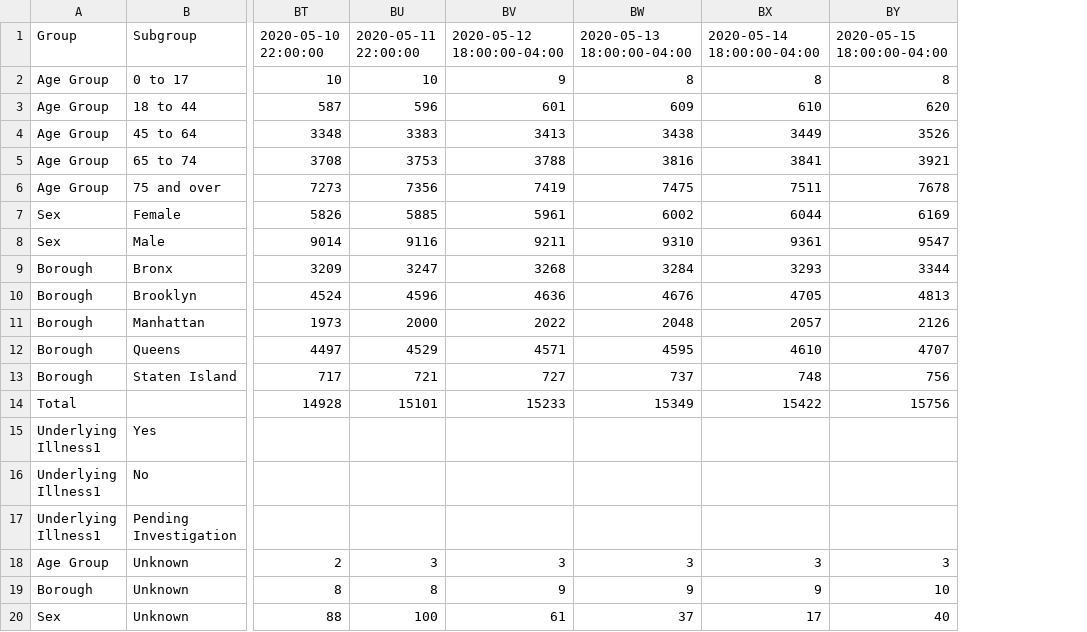
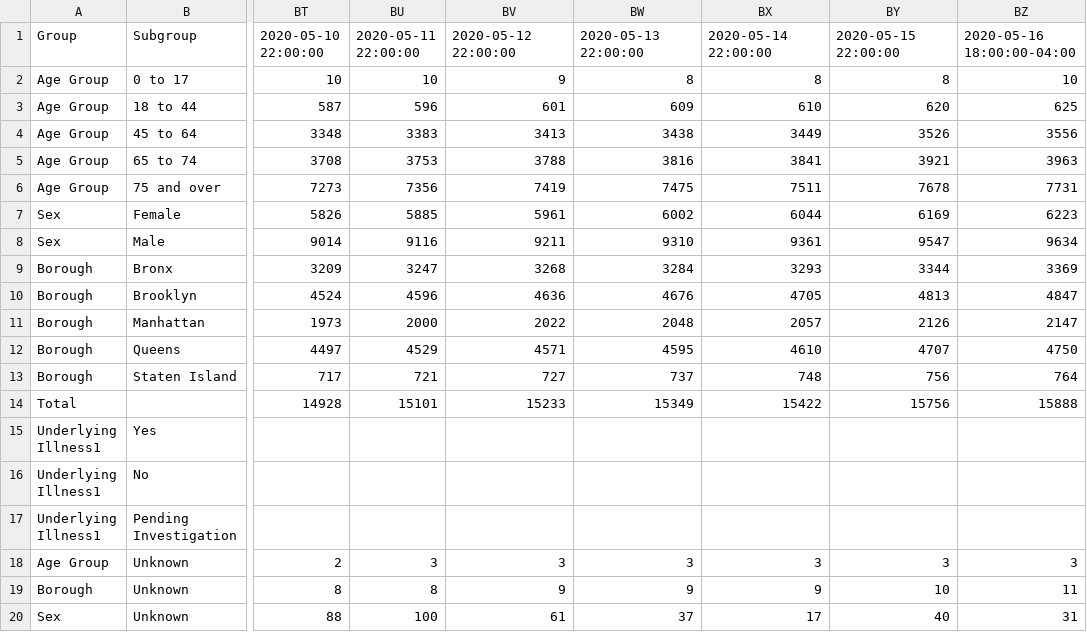
Before and after one commit to chazeon/NYState-COVID-19-Tracker, a CSV file: data/NYC-covid-19-daily-data-summary-deaths.csv, drawn as a sheet; only a part is shown, gaps mark what is left out; the diff names each change by its address in the sheet, - before the commit and + after, or states it on an @@ line.

```diff
--- a/data/NYC-covid-19-daily-data-summary-deaths.csv
+++ b/data/NYC-covid-19-daily-data-summary-deaths.csv
+column BZ, rows 1-20: 2020-05-16 18:00:00-04:00 | 10 | 625 | 3556 | 3963 | 7731 | 6223 | 9634 | 3369 | 4847 | 2147 | 4750 | 764 | 15888 |  |  |  | 3 | 11 | 31
-BV1: 2020-05-12 18:00:00-04:00
+BV1: 2020-05-12 22:00:00
-BW1: 2020-05-13 18:00:00-04:00
+BW1: 2020-05-13 22:00:00
-BX1: 2020-05-14 18:00:00-04:00
+BX1: 2020-05-14 22:00:00
-BY1: 2020-05-15 18:00:00-04:00
+BY1: 2020-05-15 22:00:00
```
Also changed, not shown: data/NYC-covid-19-daily-data-summary-hospitalizations.csv, data/NYC-covid-19-daily-data-summary.csv, 10 other files.
